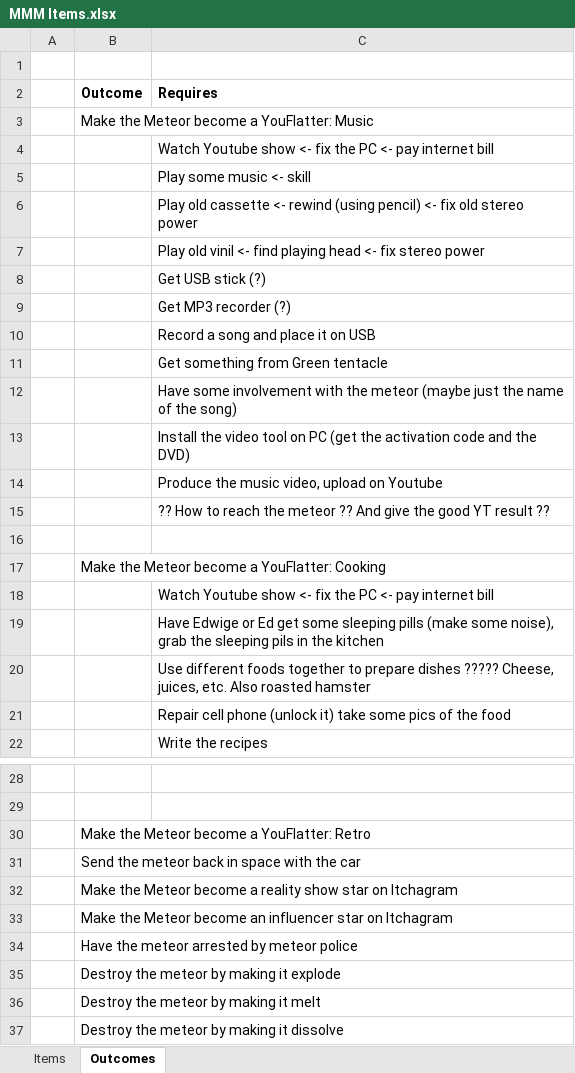
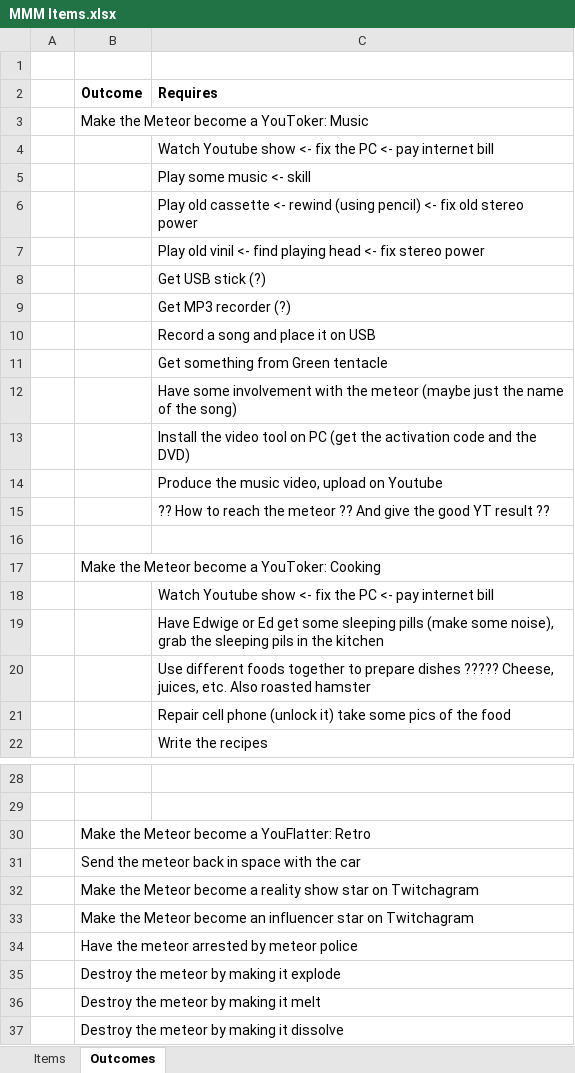
Before and after one commit to CPULL/Mighty-Maniac-Mansion, an Excel workbook: Logic/MMM Items.xlsx, sheet Outcomes, drawn as a sheet; only a part is shown, gaps mark what is left out; values as stored, in another font and other column widths than the file's, no borders; the diff names each change by its address in the sheet, - before the commit and + after, or states it on an @@ line.

```diff
--- a/Logic/MMM Items.xlsx (sheet Outcomes)
+++ b/Logic/MMM Items.xlsx (sheet Outcomes)
-B3 (Outcome): Make the Meteor become a YouFlatter: Music
+B3 (Outcome): Make the Meteor become a YouToker: Music
-B17 (Outcome): Make the Meteor become a YouFlatter: Cooking
+B17 (Outcome): Make the Meteor become a YouToker: Cooking
-B32 (Outcome): …star on Itchagram
+B32 (Outcome): …star on Twitchagram
-B33 (Outcome): …star on Itchagram
+B33 (Outcome): …star on Twitchagram
```
Also changed, not shown: 41 other files.
